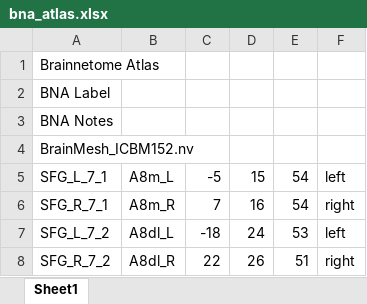
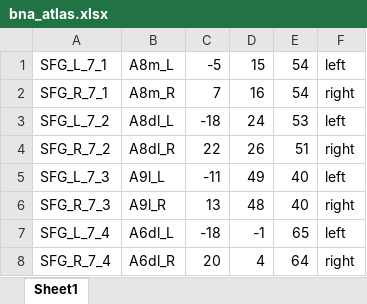
Before and after one commit to EngyMate/MPCAS_SOCS_Project_BrainNetworkModdeling, an Excel workbook: NetworkModelling/data/bna_atlas.xlsx, sheet Sheet1, drawn as a sheet; only a part is shown; the shorter side is filled out with more unchanged rows; values as stored, in another font and other column widths than the file's, no borders; the diff names each change by its address in the sheet, - before the commit and + after, or states it on an @@ line.

```diff
--- a/NetworkModelling/data/bna_atlas.xlsx (sheet Sheet1)
+++ b/NetworkModelling/data/bna_atlas.xlsx (sheet Sheet1)
-row 1: Brainnetome Atlas
-row 2: BNA Label
-row 3: BNA Notes
-row 4: BrainMesh_ICBM152.nv
```
Also changed, not shown: 10 other files.
